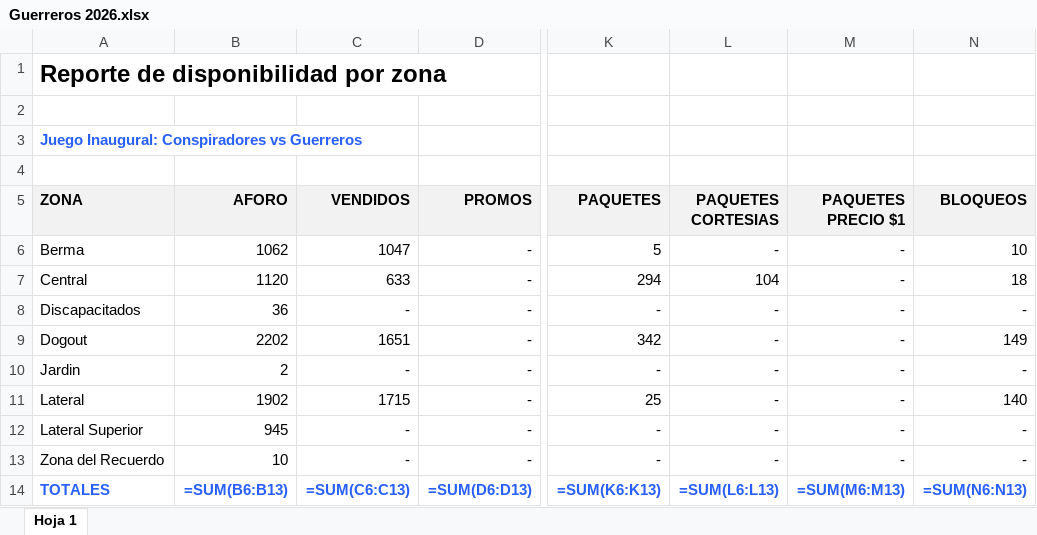
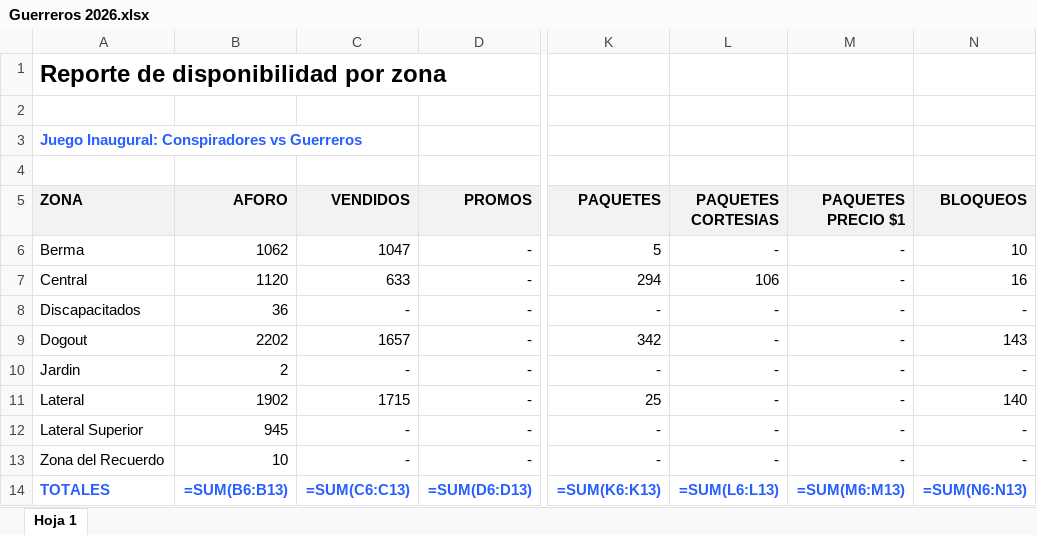
Before and after one commit to javierolea13/series-inaugurales-lmb, an Excel workbook: data/asistencia/Guerreros 2026.xlsx, sheet Hoja 1, drawn as a sheet; only a part is shown, gaps mark what is left out; values as stored, in another font and other column widths than the file's, no borders; formulas without a stored value are shown as written; the diff names each change by its address in the sheet, - before the commit and + after, or states it on an @@ line.

```diff
--- a/data/asistencia/Guerreros 2026.xlsx (sheet Hoja 1)
+++ b/data/asistencia/Guerreros 2026.xlsx (sheet Hoja 1)
-L7 (PAQUETES CORTESIAS): 104
+L7 (PAQUETES CORTESIAS): 106
-N7 (BLOQUEOS): 18
+N7 (BLOQUEOS): 16
-C9 (VENDIDOS): 1651
+C9 (VENDIDOS): 1657
-N9 (BLOQUEOS): 149
+N9 (BLOQUEOS): 143
```
Also changed, not shown: data/asistencia/Dorados 2026.xlsx, data/asistencia/Sultanes 2026.xlsx, 7 other files.
